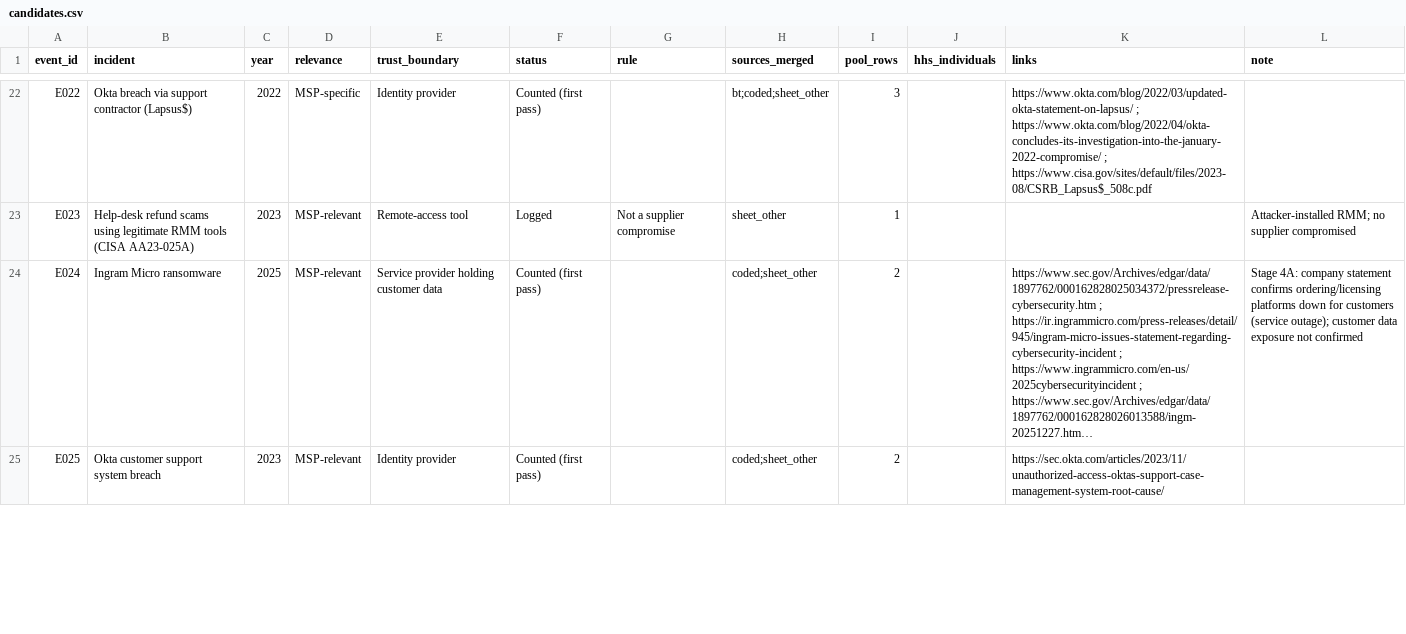
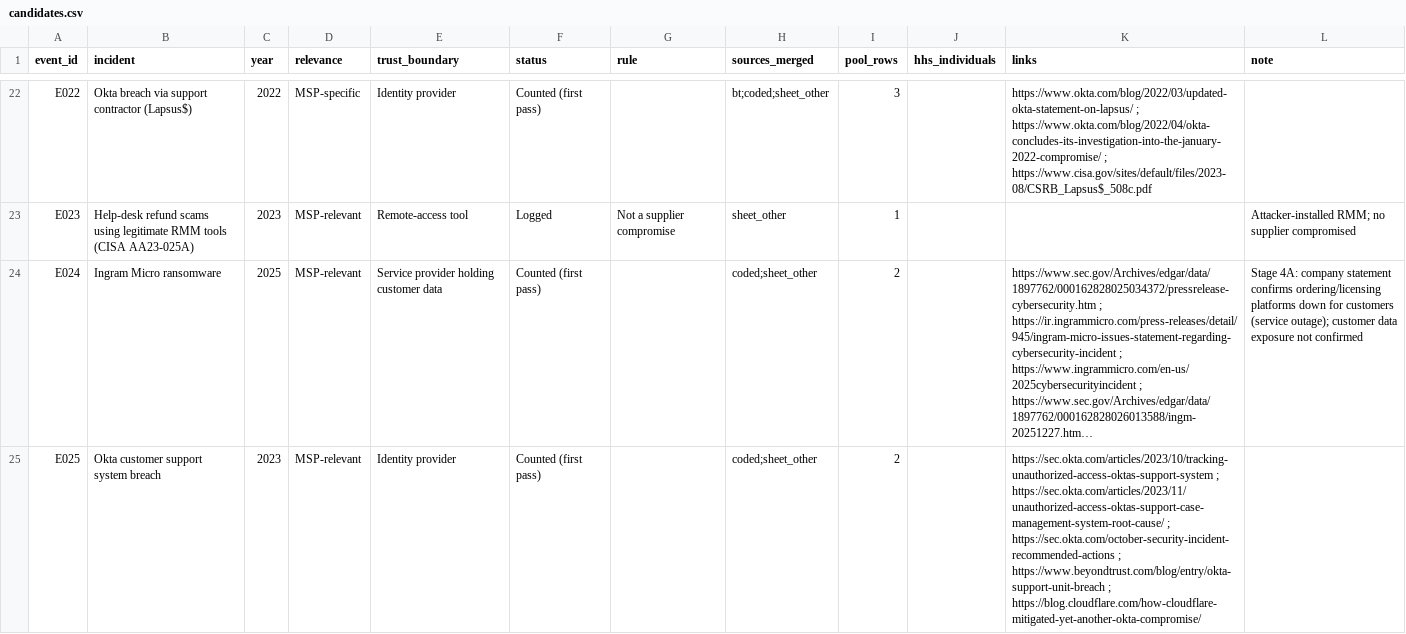
Before and after one commit to simei2k/supply-chain-research, a CSV file: studies/msp-supply-chain/data/candidates.csv, drawn as a sheet; only a part is shown, gaps mark what is left out; long unchanged cells end in …; the diff covers the shown part only; the diff names each change by its address in the sheet, - before the commit and + after, or states it on an @@ line.

```diff
--- a/studies/msp-supply-chain/data/candidates.csv
+++ b/studies/msp-supply-chain/data/candidates.csv
-K25 (links): https://sec.okta.com/articles/2023/11/unauthorized-access-oktas-support-case-management-system-root-cause/
+K25 (links): https://sec.okta.com/articles/2023/10/tracking-unauthorized-access-oktas-support-system ; https://sec.okta.com/articles/2023/11/unauthorized-access-oktas-support-case-management-system-root-cause/ ; https://sec.okta.com/october-security-incident-recommended-actions ; https://www.beyondtrust.com/blog/entry/okta-support-unit-breach ; https://blog.cloudflare.com/how-cloudflare-mitigated-yet-another-okta-compromise/
```
Also changed, not shown: 26 edited cells elsewhere in this file, 1 other file.
